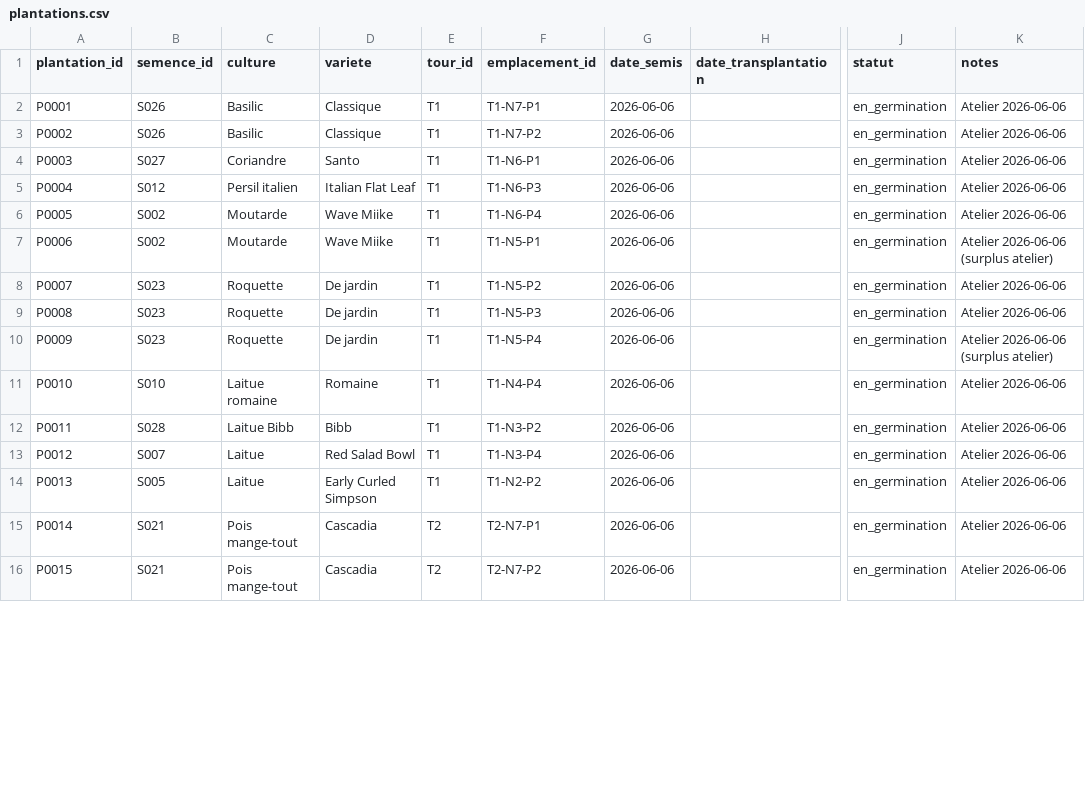
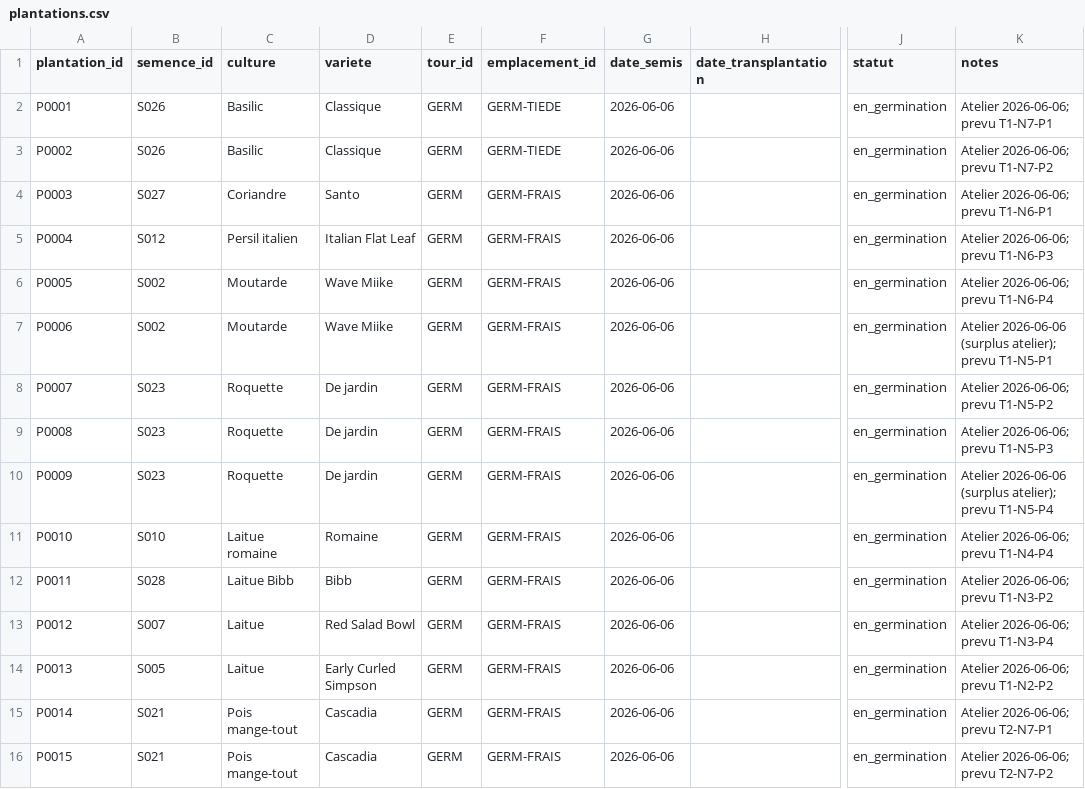
Before and after one commit to nadzzz/Tower-Garden, a CSV file: data/plantations.csv, drawn as a sheet; only a part is shown, gaps mark what is left out; the diff covers the shown part only; the diff names each change by its address in the sheet, - before the commit and + after, or states it on an @@ line.

Commit message:
Définir les emplacements

```diff
--- a/data/plantations.csv
+++ b/data/plantations.csv
-E2:E14 (tour_id): T1
+E2:E14 (tour_id): GERM
-F2 (emplacement_id): T1-N7-P1
+F2 (emplacement_id): GERM-TIEDE
-K2 (notes): Atelier 2026-06-06
+K2 (notes): Atelier 2026-06-06; prevu T1-N7-P1
-F3 (emplacement_id): T1-N7-P2
+F3 (emplacement_id): GERM-TIEDE
-K3 (notes): Atelier 2026-06-06
+K3 (notes): Atelier 2026-06-06; prevu T1-N7-P2
-F4 (emplacement_id): T1-N6-P1
+F4 (emplacement_id): GERM-FRAIS
-K4 (notes): Atelier 2026-06-06
+K4 (notes): Atelier 2026-06-06; prevu T1-N6-P1
-F5 (emplacement_id): T1-N6-P3
+F5 (emplacement_id): GERM-FRAIS
-K5 (notes): Atelier 2026-06-06
+K5 (notes): Atelier 2026-06-06; prevu T1-N6-P3
-F6 (emplacement_id): T1-N6-P4
+F6 (emplacement_id): GERM-FRAIS
-K6 (notes): Atelier 2026-06-06
+K6 (notes): Atelier 2026-06-06; prevu T1-N6-P4
-F7 (emplacement_id): T1-N5-P1
+F7 (emplacement_id): GERM-FRAIS
-K7 (notes): Atelier 2026-06-06 (surplus atelier)
+K7 (notes): Atelier 2026-06-06 (surplus atelier); prevu T1-N5-P1
-F8 (emplacement_id): T1-N5-P2
+F8 (emplacement_id): GERM-FRAIS
-K8 (notes): Atelier 2026-06-06
+K8 (notes): Atelier 2026-06-06; prevu T1-N5-P2
-F9 (emplacement_id): T1-N5-P3
+F9 (emplacement_id): GERM-FRAIS
-K9 (notes): Atelier 2026-06-06
+K9 (notes): Atelier 2026-06-06; prevu T1-N5-P3
-F10 (emplacement_id): T1-N5-P4
+F10 (emplacement_id): GERM-FRAIS
-K10 (notes): Atelier 2026-06-06 (surplus atelier)
+K10 (notes): Atelier 2026-06-06 (surplus atelier); prevu T1-N5-P4
-F11 (emplacement_id): T1-N4-P4
+F11 (emplacement_id): GERM-FRAIS
-K11 (notes): Atelier 2026-06-06
+K11 (notes): Atelier 2026-06-06; prevu T1-N4-P4
-F12 (emplacement_id): T1-N3-P2
+F12 (emplacement_id): GERM-FRAIS
-K12 (notes): Atelier 2026-06-06
+K12 (notes): Atelier 2026-06-06; prevu T1-N3-P2
-F13 (emplacement_id): T1-N3-P4
+F13 (emplacement_id): GERM-FRAIS
-K13 (notes): Atelier 2026-06-06
+K13 (notes): Atelier 2026-06-06; prevu T1-N3-P4
-F14 (emplacement_id): T1-N2-P2
+F14 (emplacement_id): GERM-FRAIS
-K14 (notes): Atelier 2026-06-06
+K14 (notes): Atelier 2026-06-06; prevu T1-N2-P2
-E15:E16 (tour_id): T2
+E15:E16 (tour_id): GERM
-F15 (emplacement_id): T2-N7-P1
+F15 (emplacement_id): GERM-FRAIS
-K15 (notes): Atelier 2026-06-06
+K15 (notes): Atelier 2026-06-06; prevu T2-N7-P1
-F16 (emplacement_id): T2-N7-P2
+F16 (emplacement_id): GERM-FRAIS
-K16 (notes): Atelier 2026-06-06
+K16 (notes): Atelier 2026-06-06; prevu T2-N7-P2
```
Also changed, not shown: 69 edited cells elsewhere in this file, 2 other files.
